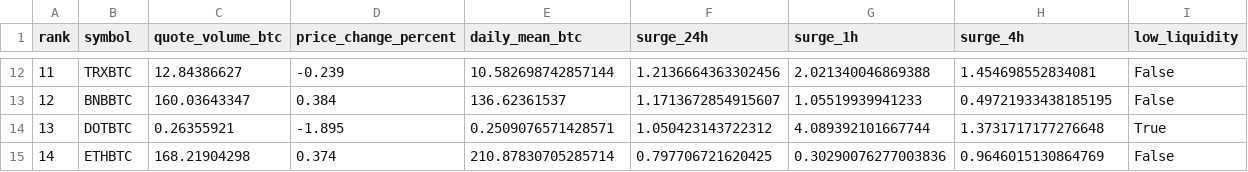
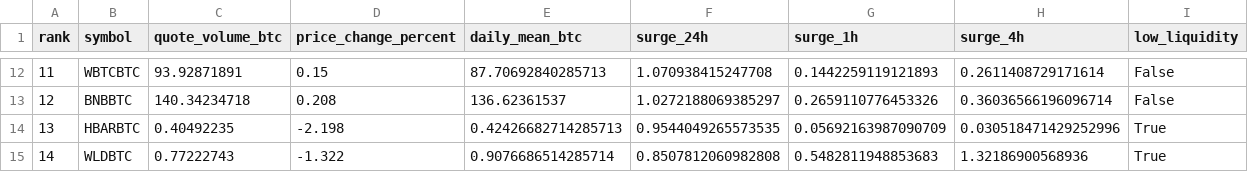
Before and after one commit to leeireum/binance-btc-volume, a CSV file: data/surge.csv, drawn as a sheet; only a part is shown, gaps mark what is left out; the diff covers the shown part only.

```diff
--- a/data/surge.csv
+++ b/data/surge.csv
@@ -12,4 +12,4 @@ rank,symbol,quote_volume_btc,price_change_percent,daily_mean_btc,surge_24h,surge
-11,TRXBTC,12.84386627,-0.239,10.582698742857144,1.2136664363302456,2.021340046869388,1.454698552834081,False
-12,BNBBTC,160.03643347,0.384,136.62361537,1.1713672854915607,1.05519939941233,0.49721933438185195,False
-13,DOTBTC,0.26355921,-1.895,0.2509076571428571,1.050423143722312,4.089392101667744,1.3731717177276648,True
-14,ETHBTC,168.21904298,0.374,210.87830705285714,0.797706721620425,0.30290076277003836,0.9646015130864769,False
+11,WBTCBTC,93.92871891,0.15,87.70692840285713,1.070938415247708,0.1442259119121893,0.2611408729171614,False
+12,BNBBTC,140.34234718,0.208,136.62361537,1.0272188069385297,0.2659110776453326,0.36036566196096714,False
+13,HBARBTC,0.40492235,-2.198,0.42426682714285713,0.9544049265573535,0.05692163987090709,0.030518471429252996,True
+14,WLDBTC,0.77222743,-1.322,0.9076686514285714,0.8507812060982808,0.5482811948853683,1.32186900568936,True
```
Also changed, not shown: 137 edited cells elsewhere in this file, data/volume.csv, 9 other files.
